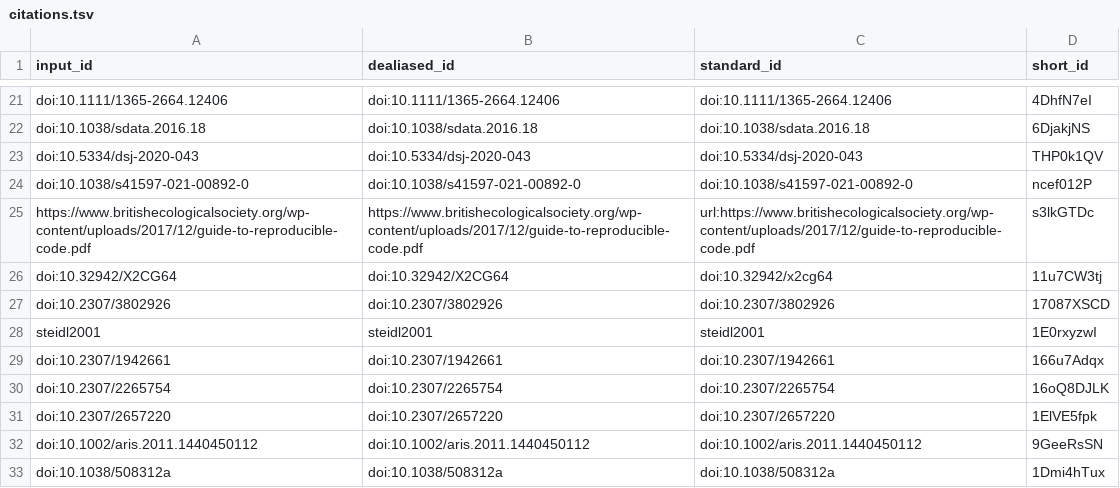
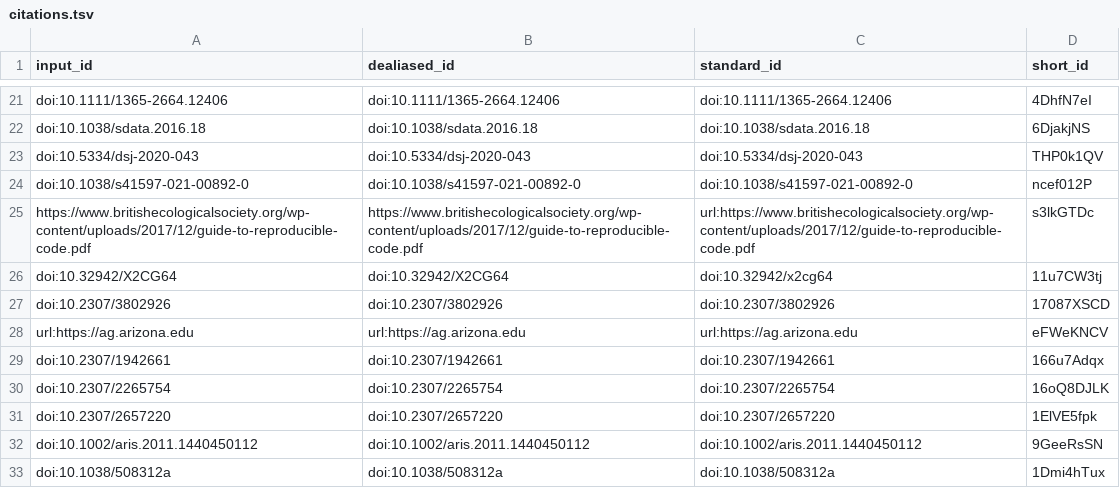
Before and after one commit to DrMattG/TechBk1, a TSV file: citations.tsv, drawn as a sheet; only a part is shown, gaps mark what is left out; removed rows and columns are numbered as before the commit, all else as after; the diff names each change by its address in the sheet, - before the commit and + after, or states it on an @@ line.

Commit message:
test url [ci skip]
This build is based on
https://github.com/DrMattG/TechBk1/commit/79d4151b7cc3b2aefd24af10e46993687bd43ab8.

This commit was created by the following CI build and job:
https://github.com/DrMattG/TechBk1/commit/79d4151b7cc3b2aefd24af10e46993687bd43ab8/checks
https://github.com/DrMattG/TechBk1/actions/runs/5420576790

```diff
--- a/citations.tsv
+++ b/citations.tsv
-row 28: steidl2001 | steidl2001 | steidl2001 | 1E0rxyzwI
+row 28: url:https://ag.arizona.edu | url:https://ag.arizona.edu | url:https://ag.arizona.edu | eFWeKNCV
```
Also changed, not shown: 7 other files.
